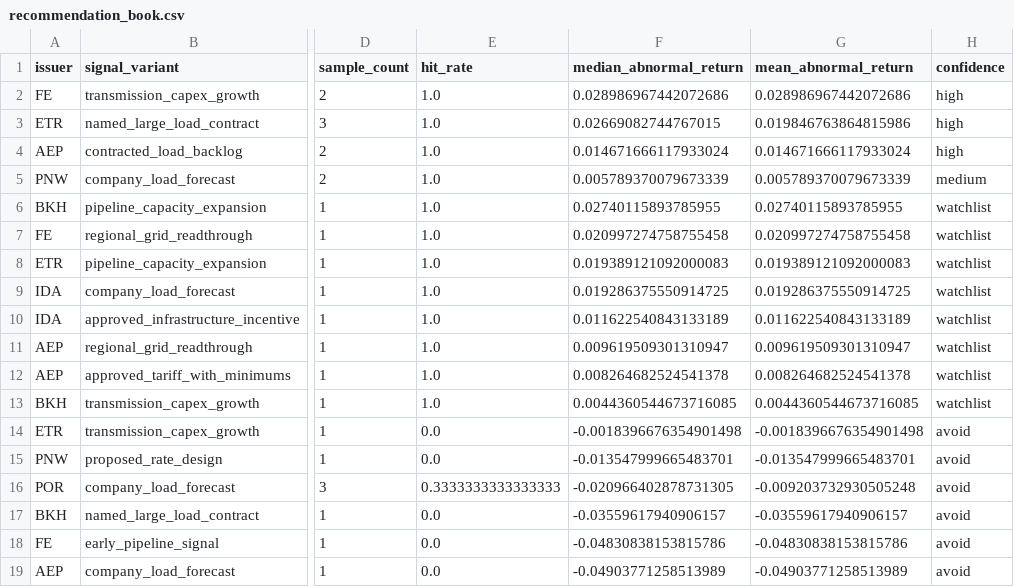
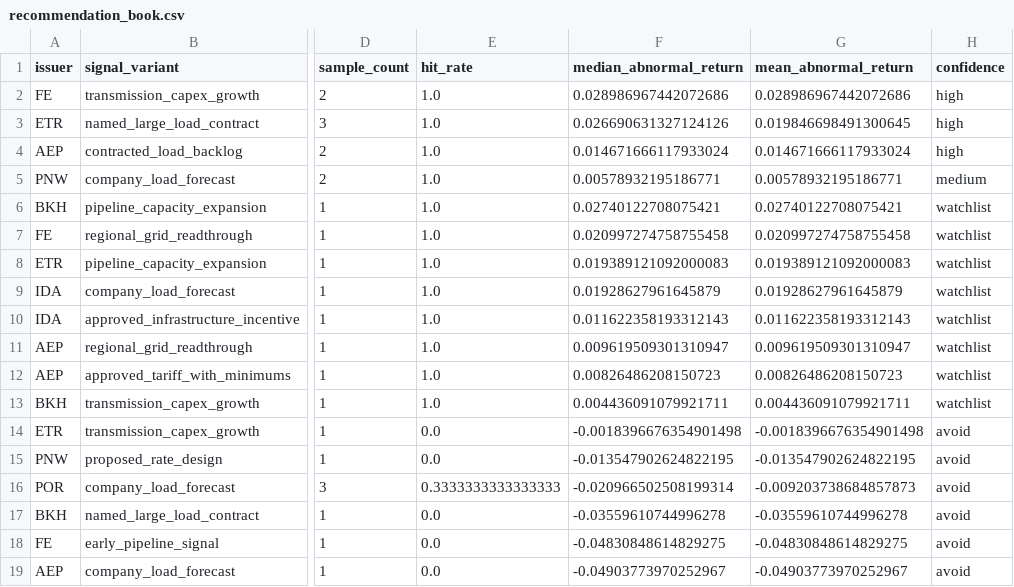
Before and after one commit to agarg21/ai_inference_investment_tracker, a CSV file: data/outputs/recommendation_book.csv, drawn as a sheet; only a part is shown, gaps mark what is left out; the diff names each change by its address in the sheet, - before the commit and + after, or states it on an @@ line.

```diff
--- a/data/outputs/recommendation_book.csv
+++ b/data/outputs/recommendation_book.csv
-F3 (median_abnormal_return): 0.02669082744767015
+F3 (median_abnormal_return): 0.026690631327124126
-G3 (mean_abnormal_return): 0.019846763864815986
+G3 (mean_abnormal_return): 0.019846698491300645
-F5 (median_abnormal_return): 0.005789370079673339
+F5 (median_abnormal_return): 0.00578932195186771
-G5 (mean_abnormal_return): 0.005789370079673339
+G5 (mean_abnormal_return): 0.00578932195186771
-F6 (median_abnormal_return): 0.02740115893785955
+F6 (median_abnormal_return): 0.02740122708075421
-G6 (mean_abnormal_return): 0.02740115893785955
+G6 (mean_abnormal_return): 0.02740122708075421
-F9 (median_abnormal_return): 0.019286375550914725
+F9 (median_abnormal_return): 0.01928627961645879
-G9 (mean_abnormal_return): 0.019286375550914725
+G9 (mean_abnormal_return): 0.01928627961645879
-F10 (median_abnormal_return): 0.011622540843133189
+F10 (median_abnormal_return): 0.011622358193312143
-G10 (mean_abnormal_return): 0.011622540843133189
+G10 (mean_abnormal_return): 0.011622358193312143
-F12 (median_abnormal_return): 0.008264682524541378
+F12 (median_abnormal_return): 0.00826486208150723
-G12 (mean_abnormal_return): 0.008264682524541378
+G12 (mean_abnormal_return): 0.00826486208150723
-F13 (median_abnormal_return): 0.0044360544673716085
+F13 (median_abnormal_return): 0.004436091079921711
-G13 (mean_abnormal_return): 0.0044360544673716085
+G13 (mean_abnormal_return): 0.004436091079921711
-F15 (median_abnormal_return): -0.013547999665483701
+F15 (median_abnormal_return): -0.013547902624822195
-G15 (mean_abnormal_return): -0.013547999665483701
+G15 (mean_abnormal_return): -0.013547902624822195
-F16 (median_abnormal_return): -0.020966402878731305
+F16 (median_abnormal_return): -0.020966502508199314
-G16 (mean_abnormal_return): -0.009203732930505248
+G16 (mean_abnormal_return): -0.009203738684857873
-F17 (median_abnormal_return): -0.03559617940906157
+F17 (median_abnormal_return): -0.03559610744996278
-G17 (mean_abnormal_return): -0.03559617940906157
+G17 (mean_abnormal_return): -0.03559610744996278
-F18 (median_abnormal_return): -0.04830838153815786
+F18 (median_abnormal_return): -0.04830848614829275
-G18 (mean_abnormal_return): -0.04830838153815786
+G18 (mean_abnormal_return): -0.04830848614829275
-F19 (median_abnormal_return): -0.04903771258513989
+F19 (median_abnormal_return): -0.04903773970252967
-G19 (mean_abnormal_return): -0.04903771258513989
+G19 (mean_abnormal_return): -0.04903773970252967
```
Also changed, not shown: 33 other files.
